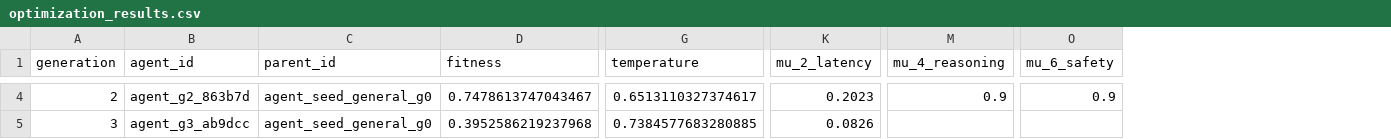
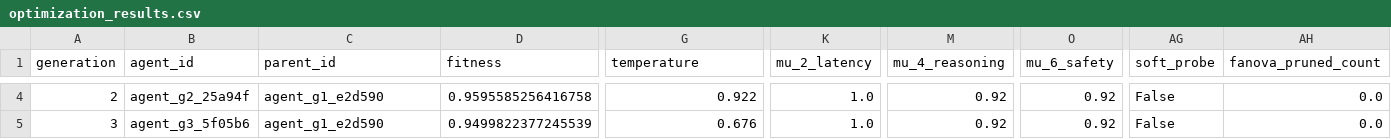
Before and after one commit to Niall1985/multi-evaluator-agent-optimization, a CSV file: optimization_results.csv, drawn as a sheet; only a part is shown, gaps mark what is left out; the diff covers the shown part only; the diff names each change by its address in the sheet, - before the commit and + after, or states it on an @@ line.

```diff
--- a/optimization_results.csv
+++ b/optimization_results.csv
+column AG (soft_probe), rows 4-5: False | False
+column AH (fanova_pruned_count), rows 4-5: 0.0 | 0.0
-B4 (agent_id): agent_g2_863b7d
+B4 (agent_id): agent_g2_25a94f
-C4:C5 (parent_id): agent_seed_general_g0
+C4:C5 (parent_id): agent_g1_e2d590
-D4 (fitness): 0.7478613747043467
+D4 (fitness): 0.9595585256416758
-G4 (temperature): 0.6513110327374617
+G4 (temperature): 0.922
-K4 (mu_2_latency): 0.2023
+K4 (mu_2_latency): 1.0
-M4 (mu_4_reasoning): 0.9
+M4 (mu_4_reasoning): 0.92
-O4 (mu_6_safety): 0.9
+O4 (mu_6_safety): 0.92
-B5 (agent_id): agent_g3_ab9dcc
+B5 (agent_id): agent_g3_5f05b6
-D5 (fitness): 0.3952586219237968
+D5 (fitness): 0.9499822377245539
-G5 (temperature): 0.7384577683280885
+G5 (temperature): 0.676
-K5 (mu_2_latency): 0.0826
+K5 (mu_2_latency): 1.0
-M5 (mu_4_reasoning): (empty)
+M5 (mu_4_reasoning): 0.92
-O5 (mu_6_safety): (empty)
+O5 (mu_6_safety): 0.92
```
Also changed, not shown: 106 edited cells elsewhere in this file, 40 other files.
